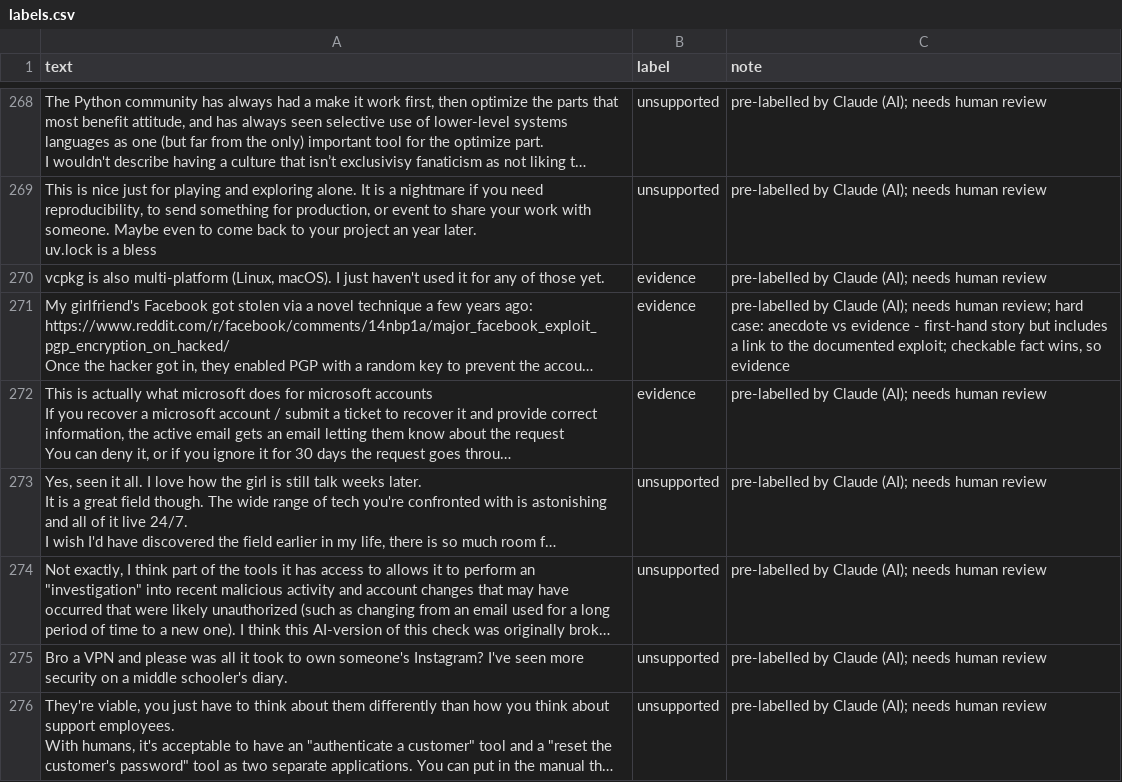
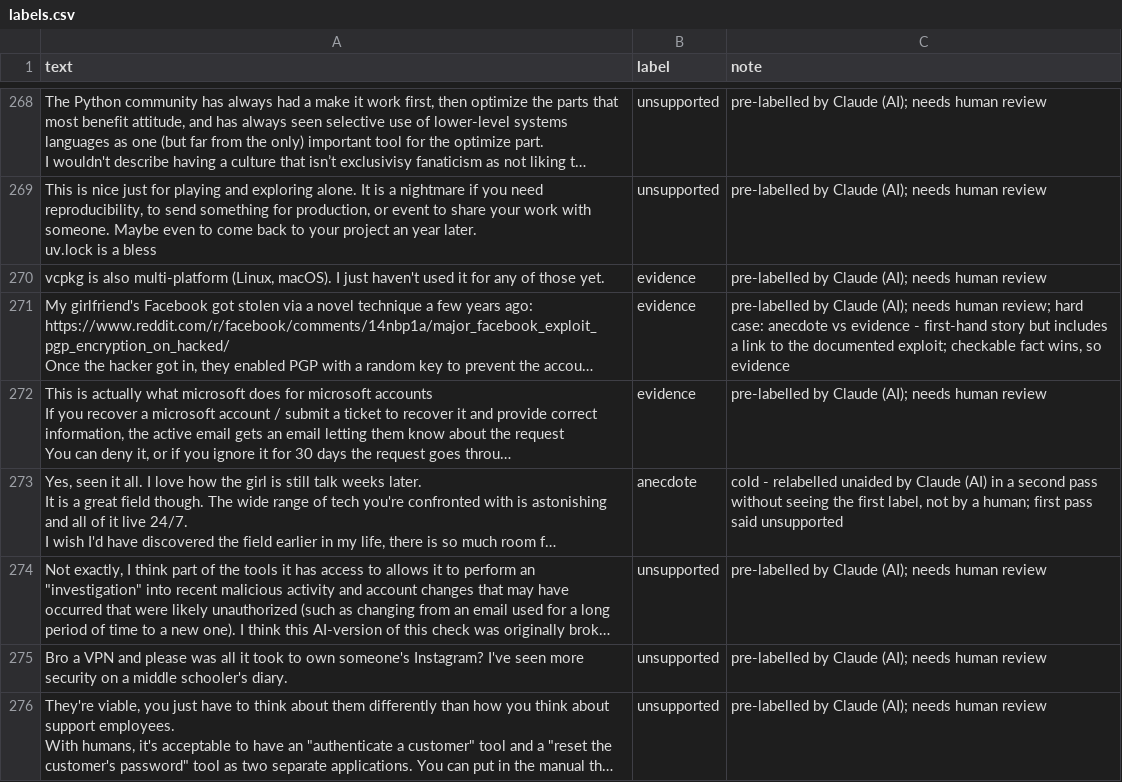
Before and after one commit to Camputron/ai201-project3-takemeter-starter-v2026, a CSV file: labels.csv, drawn as a sheet; only a part is shown, gaps mark what is left out; long unchanged cells end in …; the diff covers the shown part only; the diff names each change by its address in the sheet, - before the commit and + after, or states it on an @@ line.

```diff
--- a/labels.csv
+++ b/labels.csv
-B273 (label): unsupported
+B273 (label): anecdote
-C273 (note): pre-labelled by Claude (AI); needs human review
+C273 (note): cold - relabelled unaided by Claude (AI) in a second pass without seeing the first label, not by a human; first pass said unsupported
```
Also changed, not shown: 19 edited cells elsewhere in this file, 2 other files.
